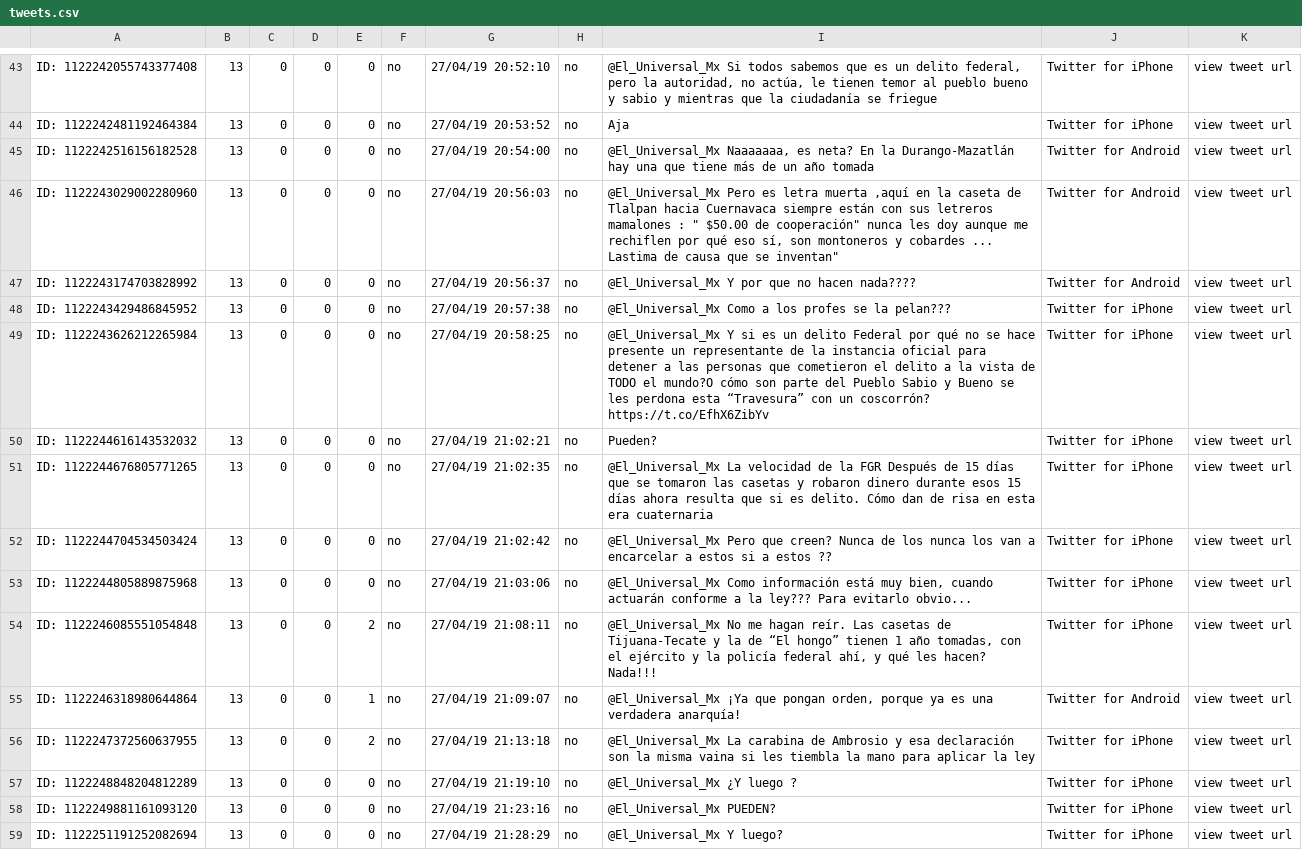
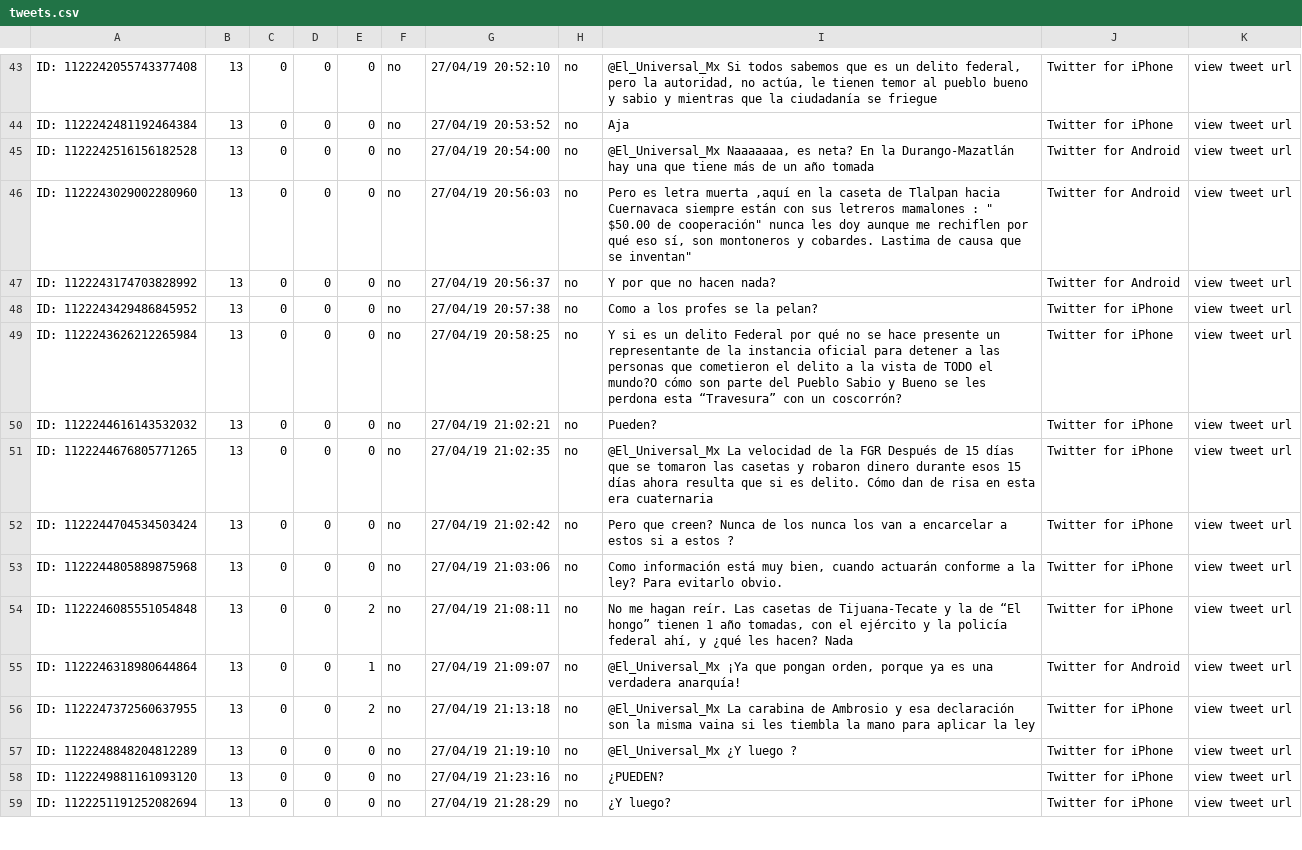
Before and after one commit to EstradaDiego99/FeelingNews, a CSV file: public/files/tweets.csv, drawn as a sheet; only a part is shown, gaps mark what is left out; the diff covers the shown part only.

```diff
--- a/public/files/tweets.csv
+++ b/public/files/tweets.csv
@@ -45,11 +45,11 @@ ID: 1122242481192464384,13,0,0,0,no,27/04/19 20:53:52,no,Aja,Twitter for iPhone,
 ID: 1122242516156182528,13,0,0,0,no,27/04/19 20:54:00,no,"@El_Universal_Mx Naaaaaaa, es neta? En la Durango-Mazatlán hay una que tiene más de un año tomada",Twitter for Android,view tweet url
-ID: 1122243029002280960,13,0,0,0,no,27/04/19 20:56:03,no,"@El_Universal_Mx Pero es letra muerta ,aquí en la caseta de Tlalpan hacia Cuernavaca siempre están con sus letreros mamalones :  "" $50.00 de cooperación""  nunca les doy aunque me rechiflen por qué eso sí, son montoneros y cobardes ... Lastima de causa que se inventan""",Twitter for Android,view tweet url
-ID: 1122243174703828992,13,0,0,0,no,27/04/19 20:56:37,no,@El_Universal_Mx Y por que no hacen nada????,Twitter for Android,view tweet url
-ID: 1122243429486845952,13,0,0,0,no,27/04/19 20:57:38,no,@El_Universal_Mx Como a los profes se la pelan???,Twitter for iPhone,view tweet url
-ID: 1122243626212265984,13,0,0,0,no,27/04/19 20:58:25,no,@El_Universal_Mx Y si es un delito Federal por qué no se hace presente un representante de la instancia oficial para detener a las personas que cometieron el delito a la vista de TODO el mundo?O cómo son parte del Pueblo Sabio y Bueno se les perdona esta “Travesura” con un coscorrón? https://t.co/EfhX6ZibYv,Twitter for iPhone,view tweet url
+ID: 1122243029002280960,13,0,0,0,no,27/04/19 20:56:03,no,"Pero es letra muerta ,aquí en la caseta de Tlalpan hacia Cuernavaca siempre están con sus letreros mamalones :  "" $50.00 de cooperación""  nunca les doy aunque me rechiflen por qué eso sí, son montoneros y cobardes. Lastima de causa que se inventan""",Twitter for Android,view tweet url
+ID: 1122243174703828992,13,0,0,0,no,27/04/19 20:56:37,no,Y por que no hacen nada?,Twitter for Android,view tweet url
+ID: 1122243429486845952,13,0,0,0,no,27/04/19 20:57:38,no,Como a los profes se la pelan?,Twitter for iPhone,view tweet url
+ID: 1122243626212265984,13,0,0,0,no,27/04/19 20:58:25,no,Y si es un delito Federal por qué no se hace presente un representante de la instancia oficial para detener a las personas que cometieron el delito a la vista de TODO el mundo?O cómo son parte del Pueblo Sabio y Bueno se les perdona esta “Travesura” con un coscorrón? ,Twitter for iPhone,view tweet url
 ID: 1122244616143532032,13,0,0,0,no,27/04/19 21:02:21,no,Pueden?,Twitter for iPhone,view tweet url
 ID: 1122244676805771265,13,0,0,0,no,27/04/19 21:02:35,no,@El_Universal_Mx La velocidad de la FGR Después de 15 días que se tomaron las casetas y robaron dinero durante esos 15 días ahora resulta que si es delito. Cómo dan de risa en esta era cuaternaria,Twitter for iPhone,view tweet url
-ID: 1122244704534503424,13,0,0,0,no,27/04/19 21:02:42,no,@El_Universal_Mx Pero que creen? Nunca de los nunca los van a encarcelar a estos si a estos ??,Twitter for iPhone,view tweet url
-ID: 1122244805889875968,13,0,0,0,no,27/04/19 21:03:06,no,"@El_Universal_Mx Como información está muy bien, cuando actuarán conforme a la ley??? Para evitarlo obvio...",Twitter for iPhone,view tweet url
-ID: 1122246085551054848,13,0,0,2,no,27/04/19 21:08:11,no,"@El_Universal_Mx No me hagan reír. Las casetas de Tijuana-Tecate y la de “El hongo” tienen 1 año tomadas, con el ejército y la policía federal ahí, y qué les hacen? Nada!!!",Twitter for iPhone,view tweet url
+ID: 1122244704534503424,13,0,0,0,no,27/04/19 21:02:42,no,Pero que creen? Nunca de los nunca los van a encarcelar a estos si a estos ?,Twitter for iPhone,view tweet url
+ID: 1122244805889875968,13,0,0,0,no,27/04/19 21:03:06,no,"Como información está muy bien, cuando actuarán conforme a la ley? Para evitarlo obvio.",Twitter for iPhone,view tweet url
+ID: 1122246085551054848,13,0,0,2,no,27/04/19 21:08:11,no,"No me hagan reír. Las casetas de Tijuana-Tecate y la de “El hongo” tienen 1 año tomadas, con el ejército y la policía federal ahí, y ¿qué les hacen? Nada",Twitter for iPhone,view tweet url
 ID: 1122246318980644864,13,0,0,1,no,27/04/19 21:09:07,no,"@El_Universal_Mx ¡Ya que pongan orden,  porque ya es una verdadera anarquía!",Twitter for Android,view tweet url
@@ -57,3 +57,3 @@ ID: 1122247372560637955,13,0,0,2,no,27/04/19 21:13:18,no,@El_Universal_Mx La car
 ID: 1122248848204812289,13,0,0,0,no,27/04/19 21:19:10,no,@El_Universal_Mx ¿Y luego ?,Twitter for iPhone,view tweet url
-ID: 1122249881161093120,13,0,0,0,no,27/04/19 21:23:16,no,@El_Universal_Mx PUEDEN?,Twitter for iPhone,view tweet url
-ID: 1122251191252082694,13,0,0,0,no,27/04/19 21:28:29,no,@El_Universal_Mx Y luego?,Twitter for iPhone,view tweet url
+ID: 1122249881161093120,13,0,0,0,no,27/04/19 21:23:16,no,¿PUEDEN?,Twitter for iPhone,view tweet url
+ID: 1122251191252082694,13,0,0,0,no,27/04/19 21:28:29,no,¿Y luego?,Twitter for iPhone,view tweet url
```
Also changed, not shown: 79 edited cells elsewhere in this file, 7 other files.
